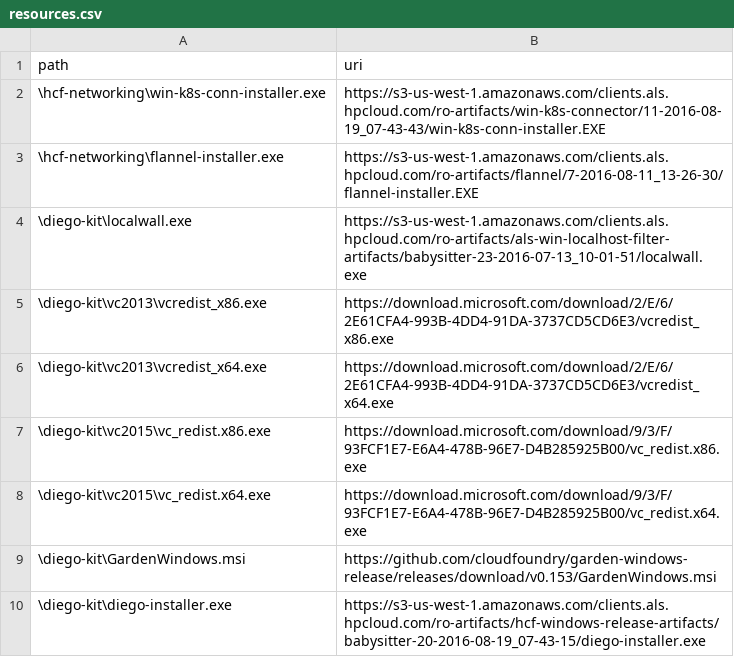
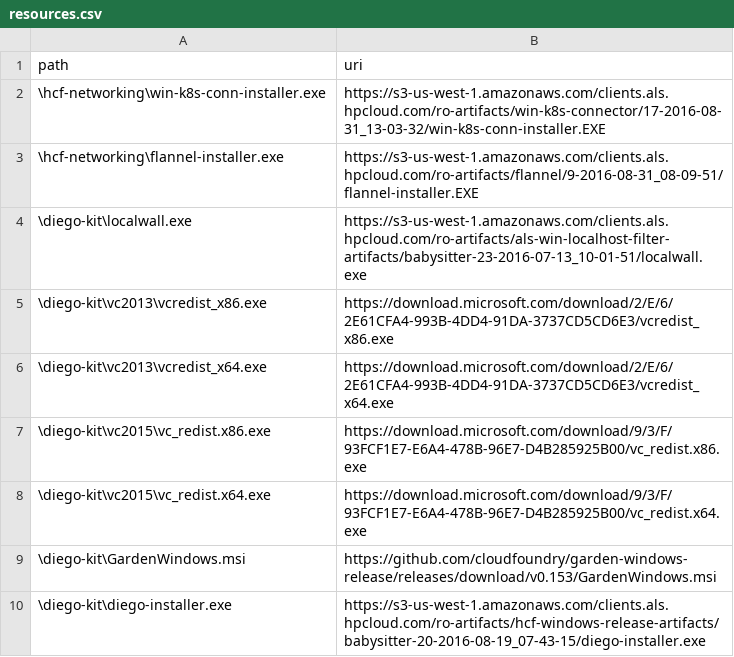
Before and after one commit to SUSE/scf, a CSV file: windows/hcp/package/resources.csv, drawn as a sheet.

Commit message:
Modify resources
Resources now point to las flannel and
win-k8s-connector installers

```diff
--- a/windows/hcp/package/resources.csv
+++ b/windows/hcp/package/resources.csv
@@ -1,4 +1,4 @@
 path,uri
-\hcf-networking\win-k8s-conn-installer.exe,https://s3-us-west-1.amazonaws.com/clients.als.hpcloud.com/ro-artifacts/win-k8s-connector/11-2016-08-19_07-43-43/win-k8s-conn-installer.EXE
-\hcf-networking\flannel-installer.exe,https://s3-us-west-1.amazonaws.com/clients.als.hpcloud.com/ro-artifacts/flannel/7-2016-08-11_13-26-30/flannel-installer.EXE
+\hcf-networking\win-k8s-conn-installer.exe,https://s3-us-west-1.amazonaws.com/clients.als.hpcloud.com/ro-artifacts/win-k8s-connector/17-2016-08-31_13-03-32/win-k8s-conn-installer.EXE
+\hcf-networking\flannel-installer.exe,https://s3-us-west-1.amazonaws.com/clients.als.hpcloud.com/ro-artifacts/flannel/9-2016-08-31_08-09-51/flannel-installer.EXE
 \diego-kit\localwall.exe,https://s3-us-west-1.amazonaws.com/clients.als.hpcloud.com/ro-artifacts/als-win-localhost-filter-artifacts/babysitter-23-2016-07-13_10-01-51/localwall.exe
```
Also changed, not shown: 2 other files.
